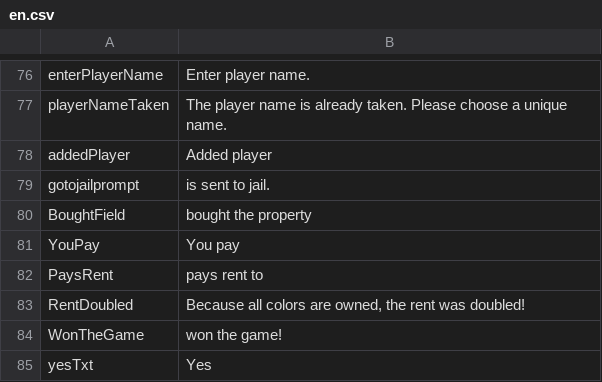
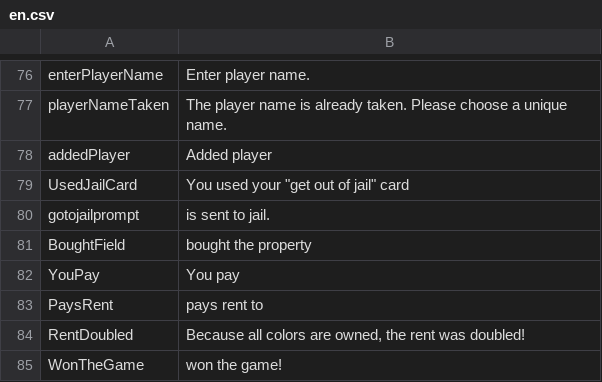
Before and after one commit to Magnusrk/CDIO3, a CSV file: src/main/resources/LanguagePacks/en.csv, drawn as a sheet; only a part is shown, gaps mark what is left out; the shorter side is filled out with more unchanged rows; the diff names each change by its address in the sheet, - before the commit and + after, or states it on an @@ line.

```diff
--- a/src/main/resources/LanguagePacks/en.csv
+++ b/src/main/resources/LanguagePacks/en.csv
+row 79: UsedJailCard | You used your "get out of jail" card
```
Also changed, not shown: src/main/resources/LanguagePacks/da.csv, 1 other file.
